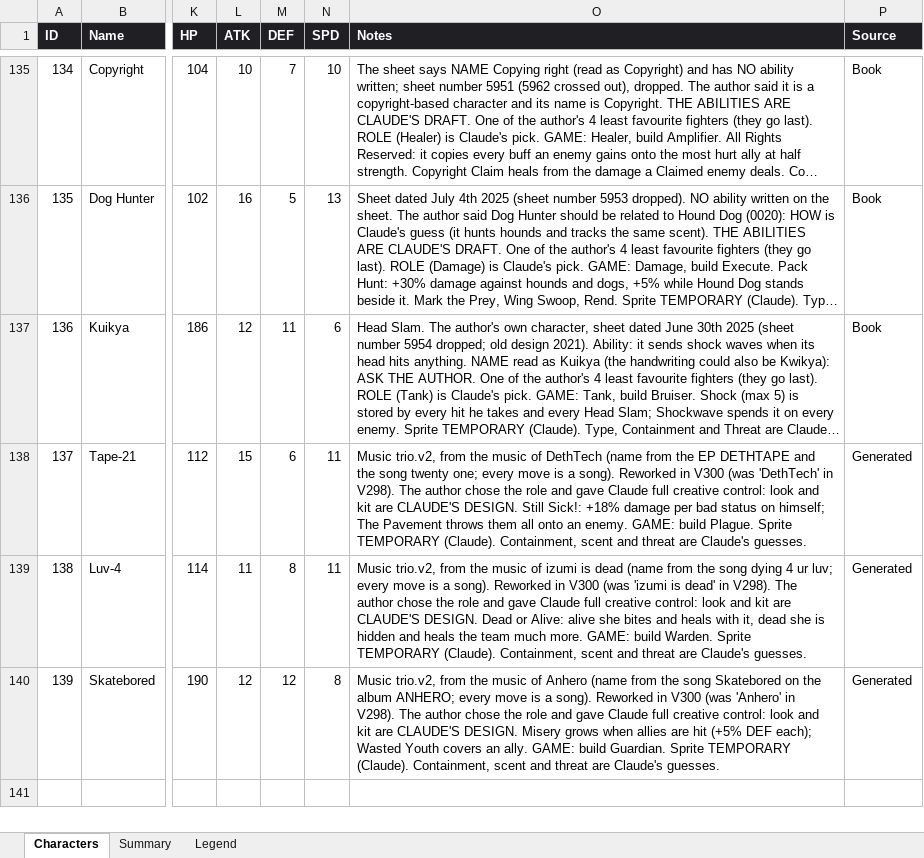
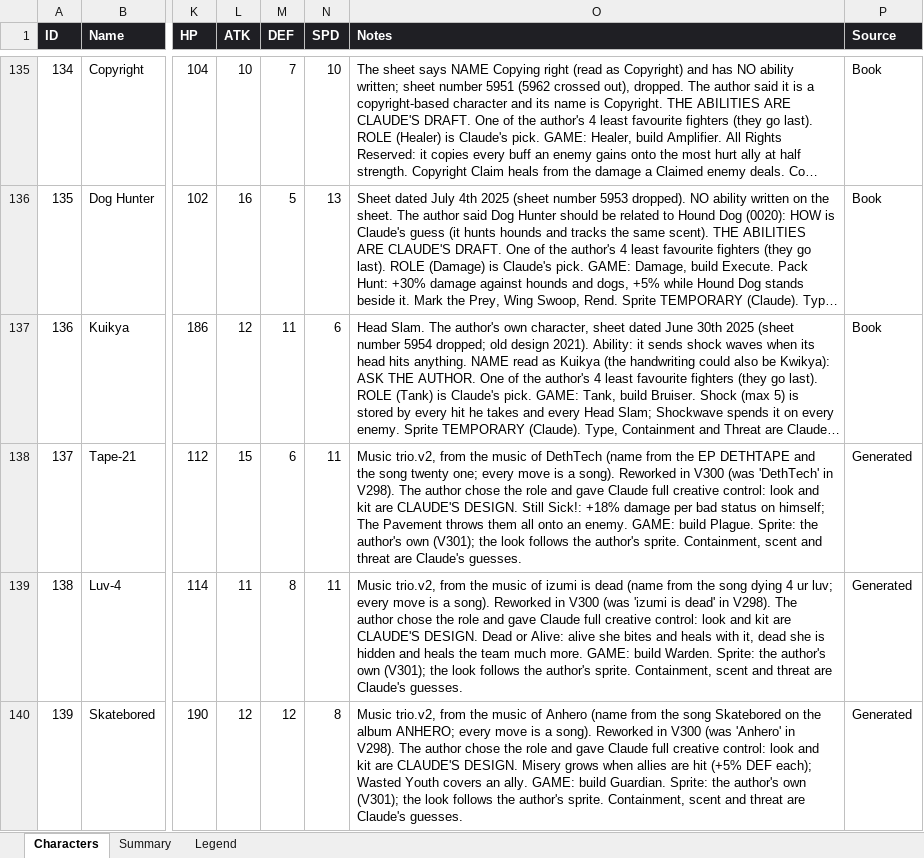
Before and after one commit to jtanis2009-design/Fal-125-Project-game, an Excel workbook: data/FAL125_Character_Book.xlsx, sheet Characters, drawn as a sheet; only a part is shown, gaps mark what is left out; long unchanged cells end in …; values as stored, in another font and other column widths than the file's, no borders; the diff names each change by its address in the sheet, - before the commit and + after, or states it on an @@ line.

```diff
--- a/data/FAL125_Character_Book.xlsx (sheet Characters)
+++ b/data/FAL125_Character_Book.xlsx (sheet Characters)
-O138 (Notes): …build Plague. Sprite TEMPORARY (Claude). Containment, scent…
+O138 (Notes): …build Plague. Sprite: the author's own (V301); the look follows the author's sprite. Containment, scent…
-O139 (Notes): …build Warden. Sprite TEMPORARY (Claude). Containment, scent…
+O139 (Notes): …build Warden. Sprite: the author's own (V301); the look follows the author's sprite. Containment, scent…
-O140 (Notes): …build Guardian. Sprite TEMPORARY (Claude). Containment, scent…
+O140 (Notes): …build Guardian. Sprite: the author's own (V301); the look follows the author's sprite. Containment, scent…
```
Also changed, not shown: 23 other files.
